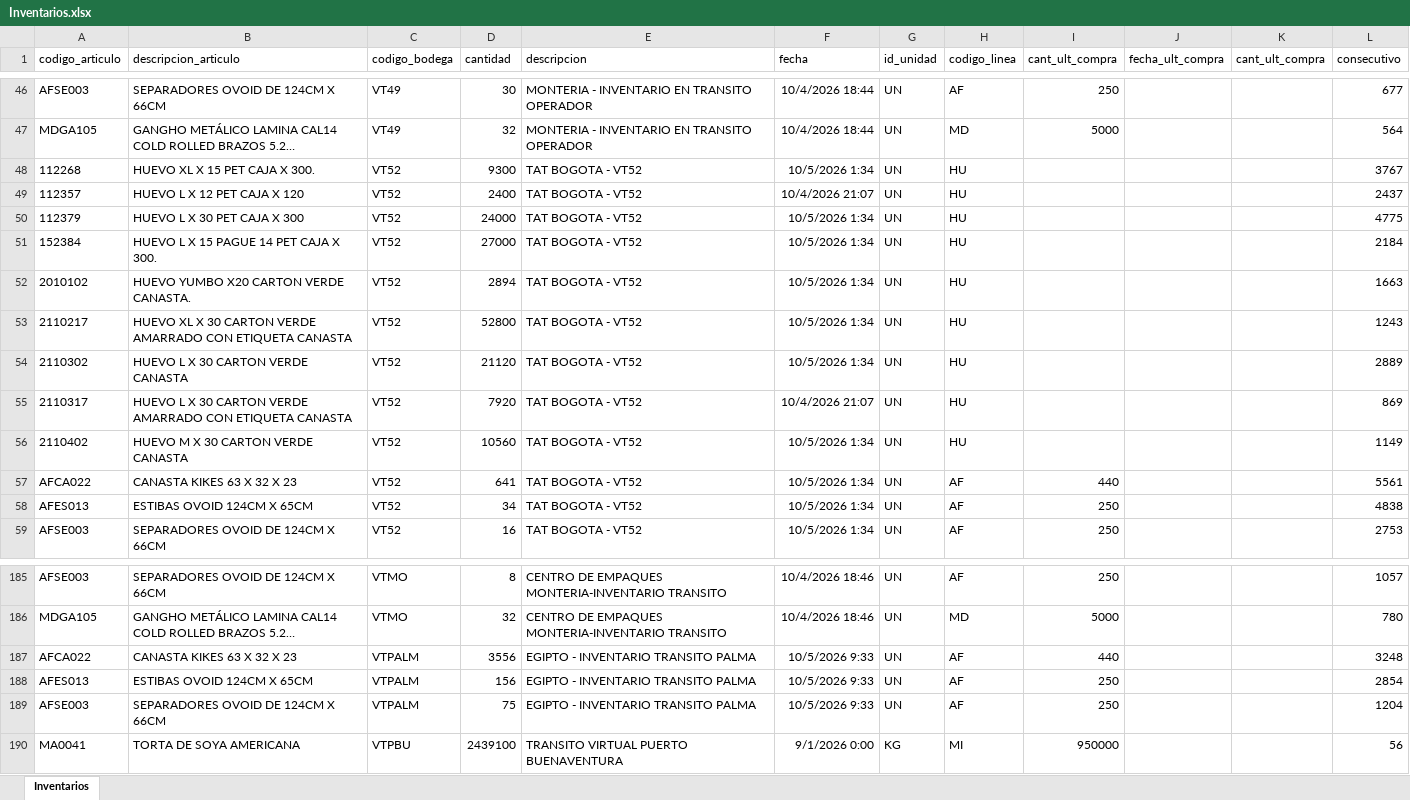
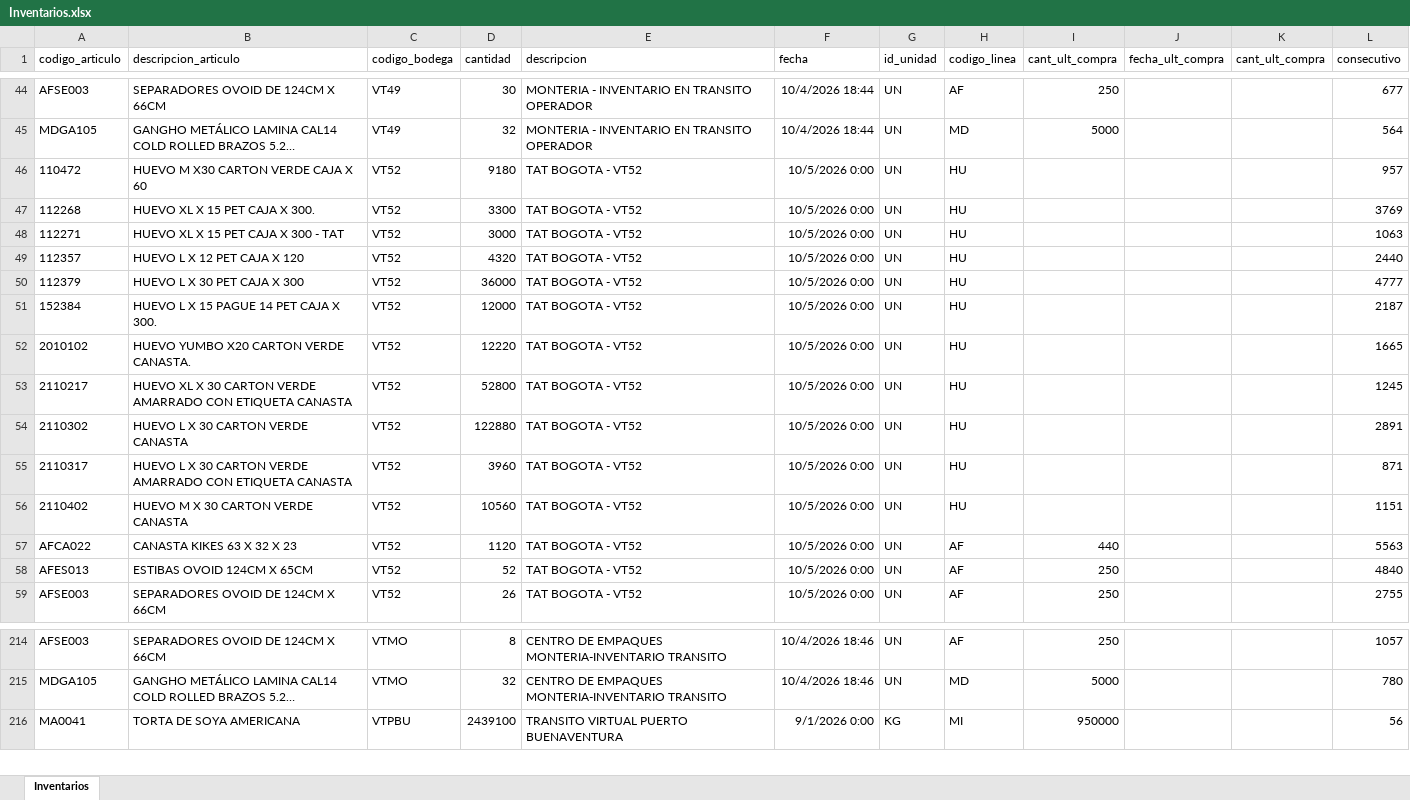
Before and after one commit to CamiVargas25/Inventarios, an Excel workbook: Inventarios.xlsx, sheet Inventarios, drawn as a sheet; only a part is shown, gaps mark what is left out; long unchanged cells end in …; values as stored, in another font and other column widths than the file's, no borders; removed rows and columns are numbered as before the commit, all else as after; the diff covers the shown part only; the diff names each change by its address in the sheet, - before the commit and + after, or states it on an @@ line.

```diff
--- a/Inventarios.xlsx (sheet Inventarios)
+++ b/Inventarios.xlsx (sheet Inventarios)
+row 46: 110472 | HUEVO M X30 CARTON VERDE CAJA X 60 | VT52 | 9180 | TAT BOGOTA - VT52 | 10/5/2026 0:00 | UN | HU |  |  |  | 957
-D47 (cantidad): 9300
+D47 (cantidad): 3300
-F47 (fecha): 10/5/2026 1:34
+F47 (fecha): 10/5/2026 0:00
-L47 (consecutivo): 3767
+L47 (consecutivo): 3769
+row 48: 112271 | HUEVO XL X 15 PET CAJA X 300 - TAT | VT52 | 3000 | TAT BOGOTA - VT52 | 10/5/2026 0:00 | UN | HU |  |  |  | 1063
-D49 (cantidad): 2400
+D49 (cantidad): 4320
-F49 (fecha): 10/4/2026 21:07
+F49 (fecha): 10/5/2026 0:00
-L49 (consecutivo): 2437
+L49 (consecutivo): 2440
-D50 (cantidad): 24000
+D50 (cantidad): 36000
-F50:F54 (fecha): 10/5/2026 1:34
+F50:F54 (fecha): 10/5/2026 0:00
-L50 (consecutivo): 4775
+L50 (consecutivo): 4777
-D51 (cantidad): 27000
+D51 (cantidad): 12000
-L51 (consecutivo): 2184
+L51 (consecutivo): 2187
-D52 (cantidad): 2894
+D52 (cantidad): 12220
-L52 (consecutivo): 1663
+L52 (consecutivo): 1665
-L53 (consecutivo): 1243
+L53 (consecutivo): 1245
-D54 (cantidad): 21120
+D54 (cantidad): 122880
-L54 (consecutivo): 2889
+L54 (consecutivo): 2891
-D55 (cantidad): 7920
+D55 (cantidad): 3960
-F55 (fecha): 10/4/2026 21:07
+F55 (fecha): 10/5/2026 0:00
-L55 (consecutivo): 869
+L55 (consecutivo): 871
-F56:F59 (fecha): 10/5/2026 1:34
+F56:F59 (fecha): 10/5/2026 0:00
-L56 (consecutivo): 1149
+L56 (consecutivo): 1151
-D57 (cantidad): 641
+D57 (cantidad): 1120
-L57 (consecutivo): 5561
+L57 (consecutivo): 5563
-D58 (cantidad): 34
+D58 (cantidad): 52
-L58 (consecutivo): 4838
+L58 (consecutivo): 4840
-D59 (cantidad): 16
+D59 (cantidad): 26
-L59 (consecutivo): 2753
+L59 (consecutivo): 2755
-row 187: AFCA022 | CANASTA KIKES 63 X 32 X 23 | VTPALM | 3556 | EGIPTO - INVENTARIO TRANSITO PALMA | 10/5/2026 9:33 | UN | AF | 440 |  |  | 3248
-row 188: AFES013 | ESTIBAS OVOID 124CM X 65CM | VTPALM | 156 | EGIPTO - INVENTARIO TRANSITO PALMA | 10/5/2026 9:33 | UN | AF | 250 |  |  | 2854
-row 189: AFSE003 | SEPARADORES OVOID DE 124CM X 66CM | VTPALM | 75 | EGIPTO - INVENTARIO TRANSITO PALMA | 10/5/2026 9:33 | UN | AF | 250 |  |  | 1204
```
Also changed, not shown: 55 added rows, 35 removed rows and 212 edited cells elsewhere in this sheet, 5 other files.
